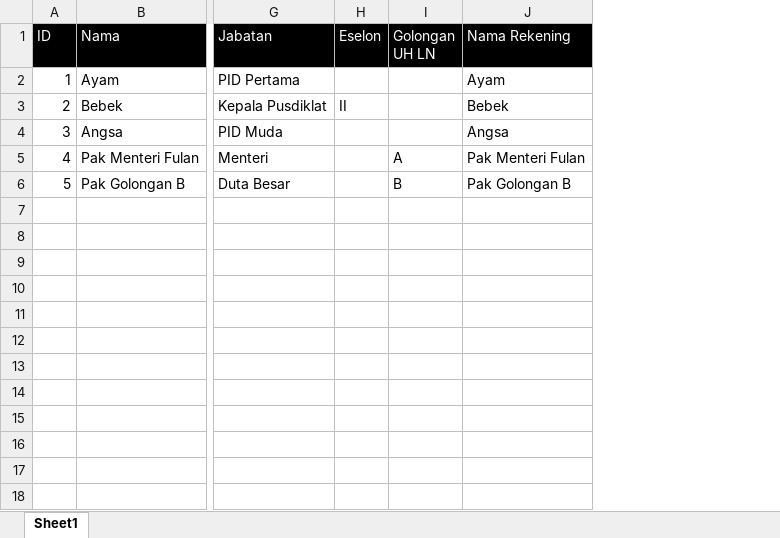
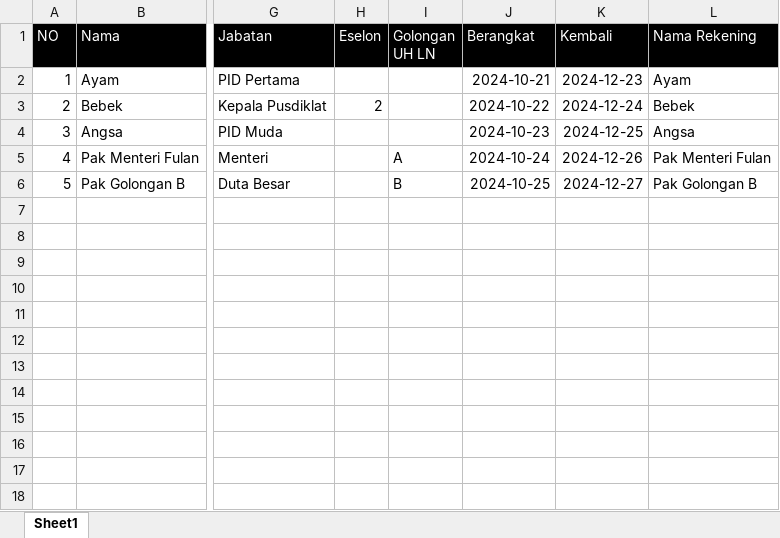
Before and after one commit to pirsani/strasa, an Excel workbook: docs/template-excel/peserta.xlsx, sheet Sheet1, drawn as a sheet; only a part is shown, gaps mark what is left out; values as stored, in another font and other column widths than the file's, no borders; the diff names each change by its address in the sheet, - before the commit and + after, or states it on an @@ line.

Commit message:
Excel Peserta: tambah kolom Berangkat dan Kembali

```diff
--- a/docs/template-excel/peserta.xlsx (sheet Sheet1)
+++ b/docs/template-excel/peserta.xlsx (sheet Sheet1)
+column J (Berangkat), rows 2-6: 2024-10-21 | 2024-10-22 | 2024-10-23 | 2024-10-24 | 2024-10-25
+column K (Kembali), rows 2-6: 2024-12-23 | 2024-12-24 | 2024-12-25 | 2024-12-26 | 2024-12-27
-A1: ID
+A1: NO
-H3 (Eselon): II
+H3 (Eselon): 2
```
Also changed, not shown: 10 other files.
